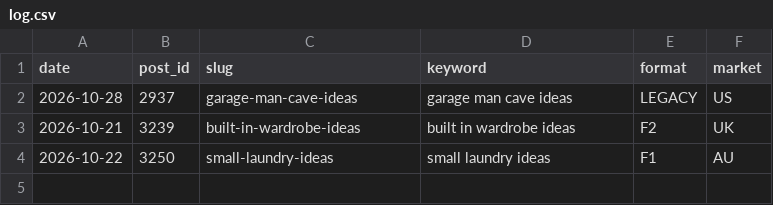
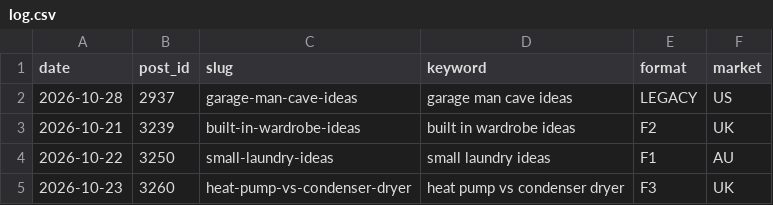
Before and after one commit to mohamedelber/dsh-pins, a CSV file: tools/formats/log.csv, drawn as a sheet; the diff names each change by its address in the sheet, - before the commit and + after, or states it on an @@ line.

```diff
--- a/tools/formats/log.csv
+++ b/tools/formats/log.csv
+row 5: 2026-10-23 | 3260 | heat-pump-vs-condenser-dryer | heat pump vs condenser dryer | F3 | UK
```
Also changed, not shown: 6 other files.
